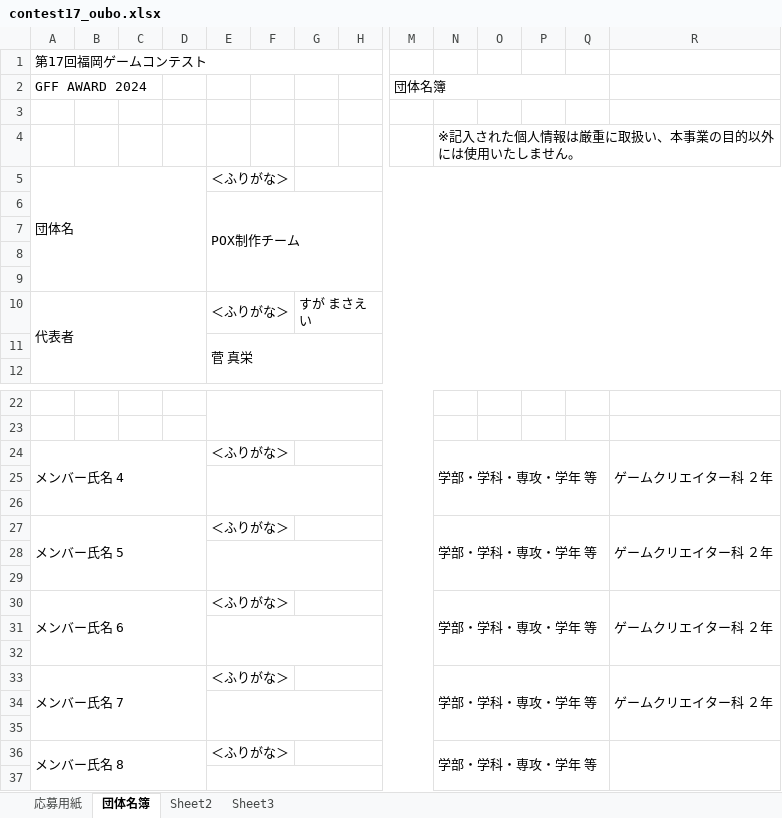
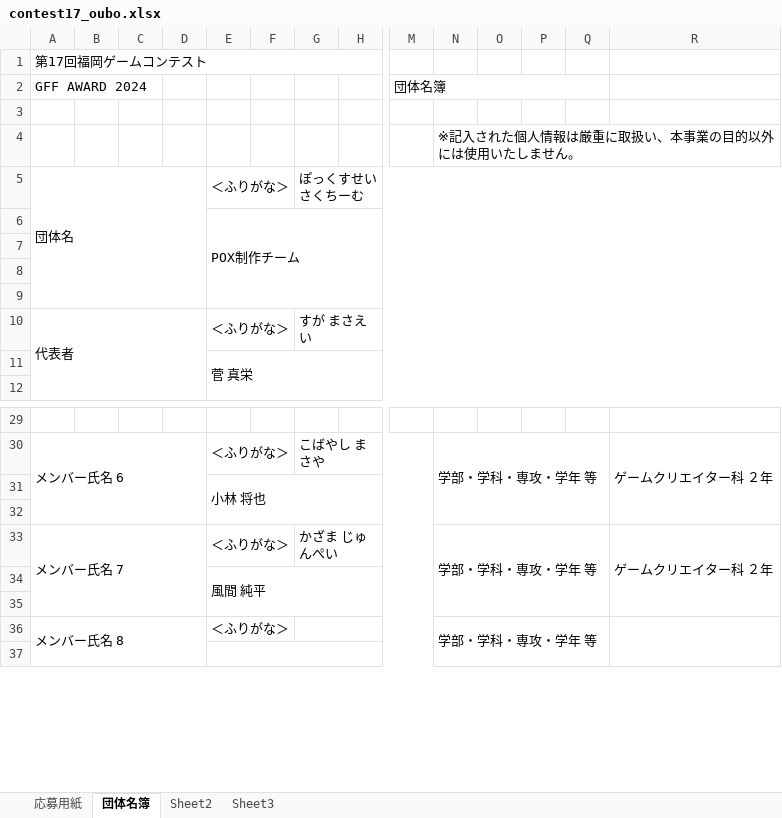
Before and after one commit to MochiEi/Mix_of_Phrase, an Excel workbook: contest17_oubo.xlsx, sheet 団体名簿, drawn as a sheet; only a part is shown, gaps mark what is left out; values as stored, in another font and other column widths than the file's, no cell formats; charts and pictures not drawn; removed rows and columns are numbered as before the commit, all else as after; rows hold the shown columns only; the diff covers the shown part only; the diff names each change by its address in the sheet, - before the commit and + after, or states it on an @@ line.

```diff
--- a/contest17_oubo.xlsx (sheet 団体名簿)
+++ b/contest17_oubo.xlsx (sheet 団体名簿)
-G5: (empty)
+G5: ぽっくすせいさくちーむ
-E22:M23 merged
+row 30: メンバー氏名 6 |  |  |  | ＜ふりがな＞ |  | こばやし まさや |  |  | 学部・学科・専攻・学年 等 |  |  |  | ゲームクリエイター科 ２年
+row 31:  |  |  |  | 小林 将也
-row 24: メンバー氏名 4 |  |  |  | ＜ふりがな＞ |  |  |  |  | 学部・学科・専攻・学年 等 |  |  |  | ゲームクリエイター科 ２年
-row 25: (empty)
-row 26: (empty)
-row 27: メンバー氏名 5 |  |  |  | ＜ふりがな＞ |  |  |  |  | 学部・学科・専攻・学年 等 |  |  |  | ゲームクリエイター科 ２年
-row 28: (empty)
-row 29: (empty)
-row 30: メンバー氏名 6 |  |  |  | ＜ふりがな＞ |  |  |  |  | 学部・学科・専攻・学年 等 |  |  |  | ゲームクリエイター科 ２年
-row 31: (empty)
-row 32: (empty)
-G33: (empty)
+G33: かざま じゅんぺい
-E34: (empty)
+E34: 風間 純平
```
Also changed, not shown: 7 added rows, 6 edited cells and merged cells elsewhere in this sheet, sheet 応募用紙, cell formats, charts or pictures, 36 other files.
